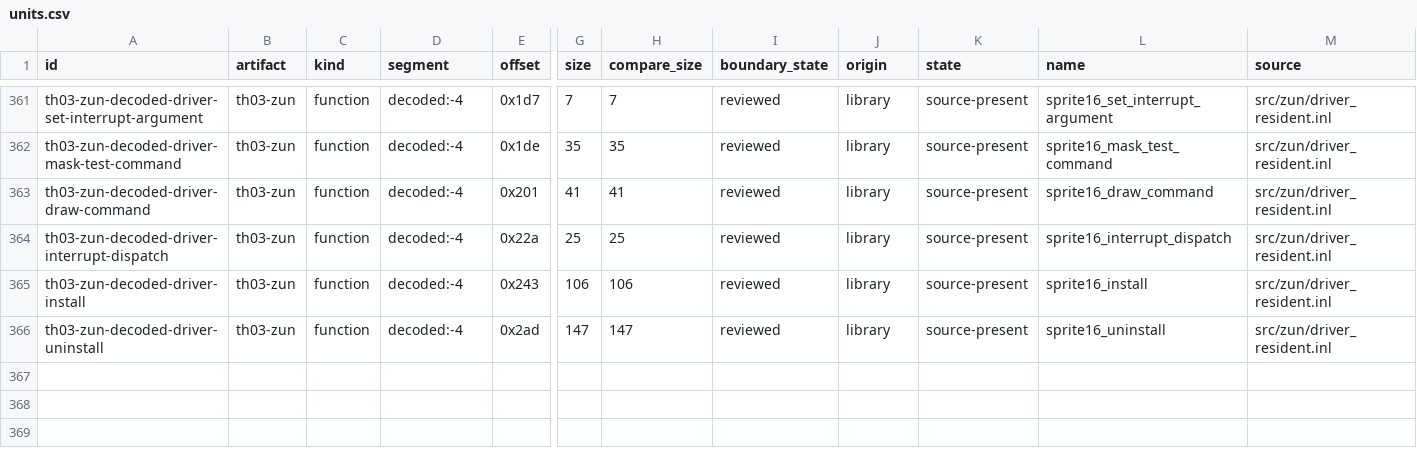
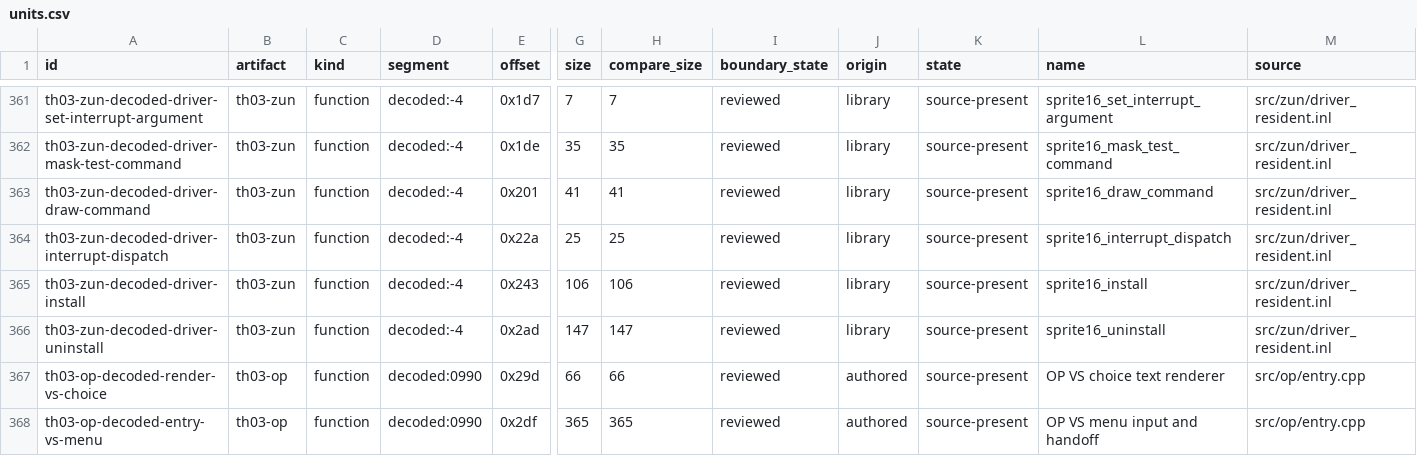
Before and after one commit to N0zoM1z0/th03, a CSV file: config/units.csv, drawn as a sheet; only a part is shown, gaps mark what is left out; rows hold the shown columns only; the diff covers the shown part only; the diff names each change by its address in the sheet, - before the commit and + after, or states it on an @@ line.

Commit message:
gpt-6.1-sol: accept OP choice renderer source scopes
Bind three complete near renderers to native OMF/MAP layout, 39 fields, seven ordered relocations and independent library/ABI contracts. Keep all 509 instruction bytes separate from nine inline non-instruction bytes, preserve invalid selector/state behavior, and partition existing screen/menu ledgers without adding source-present bytes. Refresh the product publications and progress views.

```diff
--- a/config/units.csv
+++ b/config/units.csv
+row 367: th03-op-decoded-render-vs-choice | th03-op | function | decoded:0990 | 0x29d | 66 | 66 | reviewed | authored | source-present | OP VS choice text renderer | src/op/entry.cpp
+row 368: th03-op-decoded-entry-vs-menu | th03-op | function | decoded:0990 | 0x2df | 365 | 365 | reviewed | authored | source-present | OP VS menu input and handoff | src/op/entry.cpp
```
Also changed, not shown: 2 added rows and 10 edited cells elsewhere in this file, config/knowledge.csv, 23 other files.
